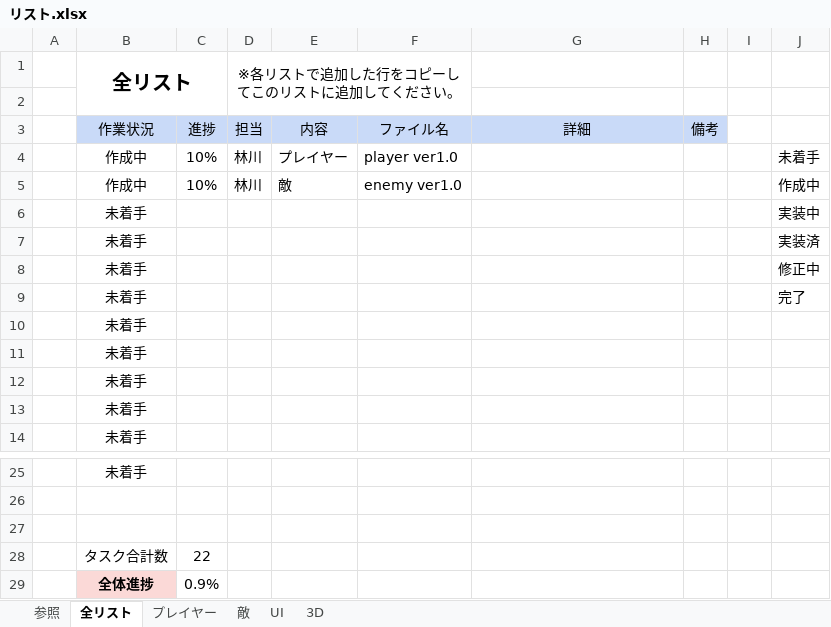
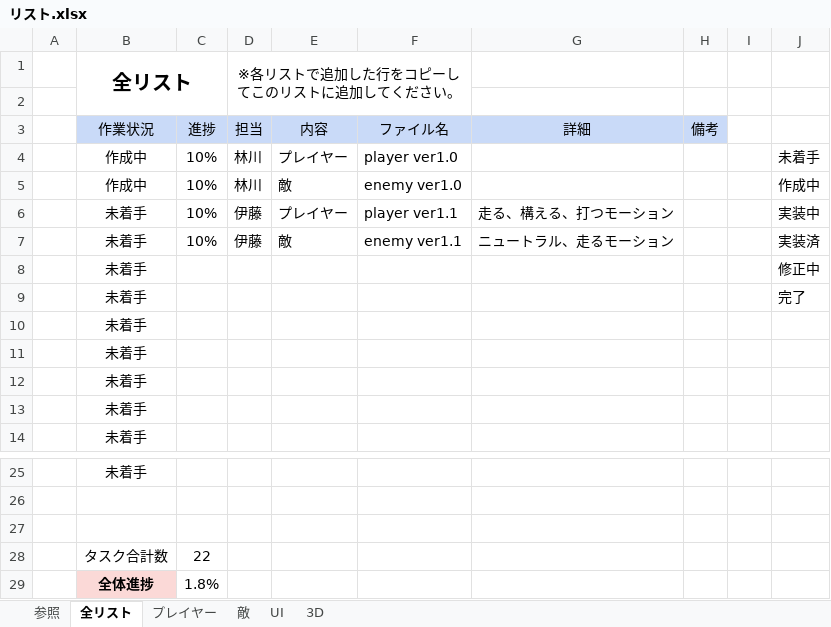
Before and after one commit to KangarooPaw/BIO4-REPRODUCTION, an Excel workbook: 00_schedule/リスト.xlsx, sheet 全リスト, drawn as a sheet; only a part is shown, gaps mark what is left out; values as stored, in another font and other column widths than the file's, no borders; conditional formats not drawn; removed rows and columns are numbered as before the commit, all else as after; the diff names each change by its address in the sheet, - before the commit and + after, or states it on an @@ line.

Commit message:
リストに書き足しました

```diff
--- a/00_schedule/リスト.xlsx (sheet 全リスト)
+++ b/00_schedule/リスト.xlsx (sheet 全リスト)
-row 6:  | 未着手 |  |  |  |  |  |  |  | 実装中
-row 7:  | 未着手 |  |  |  |  |  |  |  | 実装済
+row 6:  | 未着手 | 10% | 伊藤 | プレイヤー | player ver1.1 | 走る、構える、打つモーション |  |  | 実装中
+row 7:  | 未着手 | 10% | 伊藤 | 敵 | enemy ver1.1 | ニュートラル、走るモーション |  |  | 実装済
-C29: 0.9%
+C29: 1.8%
```
